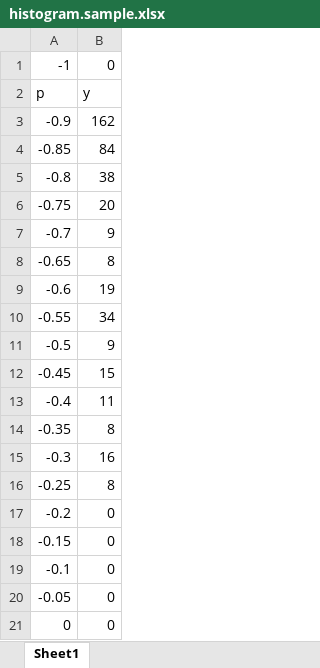
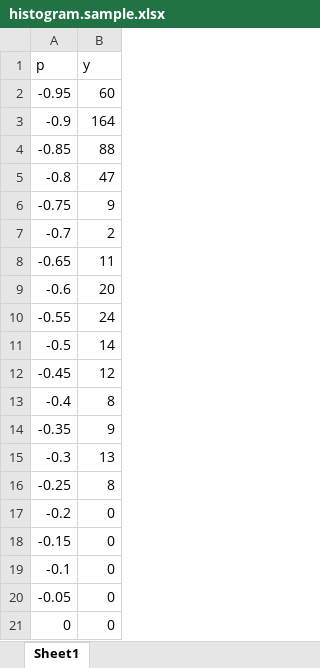
Before and after one commit to jayfoleyiv/Bioinf, an Excel workbook: Pearsons_CC/Python_Code/histogram.sample.xlsx, sheet Sheet1, drawn as a sheet; only a part is shown; values as stored, in another font and other column widths than the file's, no borders; charts and pictures not drawn; removed rows and columns are numbered as before the commit, all else as after; the diff covers the shown part only; the diff names each change by its address in the sheet, - before the commit and + after, or states it on an @@ line.

```diff
--- a/Pearsons_CC/Python_Code/histogram.sample.xlsx (sheet Sheet1)
+++ b/Pearsons_CC/Python_Code/histogram.sample.xlsx (sheet Sheet1)
-row 1: -1 | 0
+row 2: -0.95 | 60
-B3 (y): 162
+B3 (y): 164
-B4 (y): 84
+B4 (y): 88
-B5 (y): 38
+B5 (y): 47
-B6 (y): 20
+B6 (y): 9
-B7 (y): 9
+B7 (y): 2
-B8 (y): 8
+B8 (y): 11
-B9 (y): 19
+B9 (y): 20
-B10 (y): 34
+B10 (y): 24
-B11 (y): 9
+B11 (y): 14
-B12 (y): 15
+B12 (y): 12
-B13 (y): 11
+B13 (y): 8
-B14 (y): 8
+B14 (y): 9
-B15 (y): 16
+B15 (y): 13
```
Also changed, not shown: 13 edited cells elsewhere in this sheet, 3 other files.
